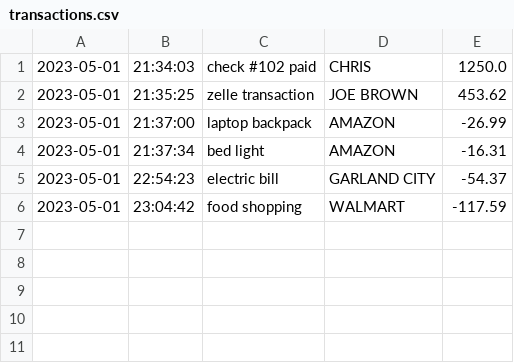
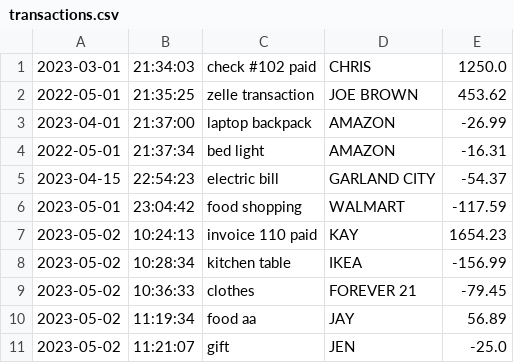
Before and after one commit to evilsuki/AccountingLedger, a CSV file: transactions.csv, drawn as a sheet.

```diff
--- a/transactions.csv
+++ b/transactions.csv
@@ -1,6 +1,11 @@
-2023-05-01|21:34:03|check #102 paid|CHRIS|1250.0
-2023-05-01|21:35:25|zelle transaction|JOE BROWN|453.62
-2023-05-01|21:37:00|laptop backpack|AMAZON|-26.99
-2023-05-01|21:37:34|bed light|AMAZON|-16.31
-2023-05-01|22:54:23|electric bill|GARLAND CITY|-54.37
+2023-03-01|21:34:03|check #102 paid|CHRIS|1250.0
+2022-05-01|21:35:25|zelle transaction|JOE BROWN|453.62
+2023-04-01|21:37:00|laptop backpack|AMAZON|-26.99
+2022-05-01|21:37:34|bed light|AMAZON|-16.31
+2023-04-15|22:54:23|electric bill|GARLAND CITY|-54.37
 2023-05-01|23:04:42|food shopping|WALMART|-117.59
+2023-05-02|10:24:13|invoice 110 paid|KAY|1654.23
+2023-05-02|10:28:34|kitchen table|IKEA|-156.99
+2023-05-02|10:36:33|clothes|FOREVER 21|-79.45
+2023-05-02|11:19:34|food aa|JAY|56.89
+2023-05-02|11:21:07|gift|JEN|-25.0
```
Also changed, not shown: 2 other files.
